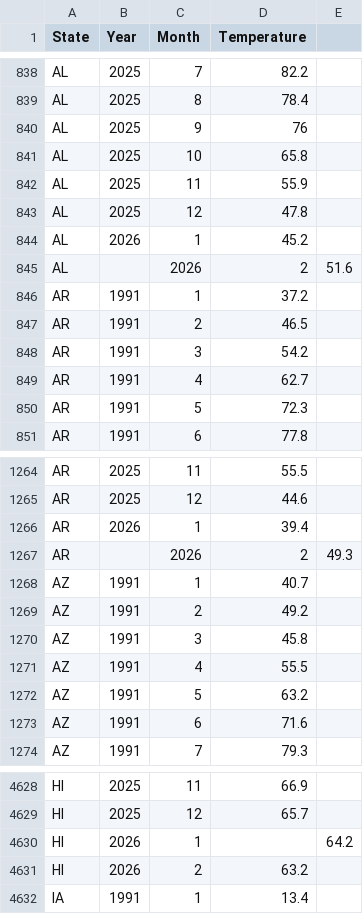
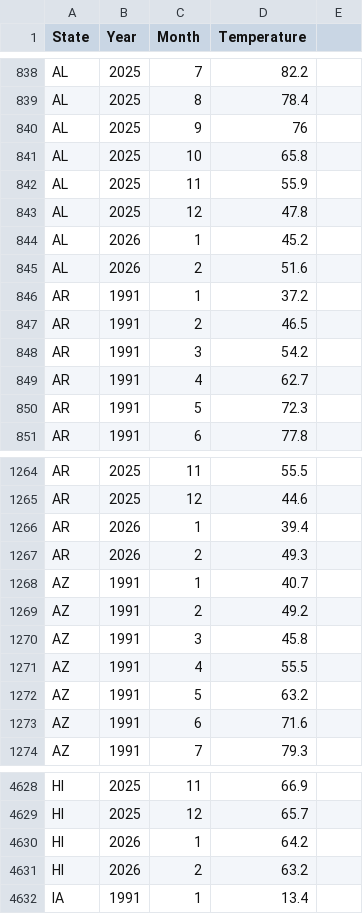
Before and after one commit to quantizedreza/Planetary-Physics-With-Python, a CSV file: Earth-T/data.csv, drawn as a sheet; only a part is shown, gaps mark what is left out.

Commit message:
Add files via upload

```diff
--- a/Earth-T/data.csv
+++ b/Earth-T/data.csv
@@ -844,3 +844,3 @@ AL,2025,12,47.8
 AL,2026,1,45.2
-AL,,2026,2,51.6
+AL,2026,2,51.6
 AR,1991,1,37.2
@@ -1266,3 +1266,3 @@ AR,2025,12,44.6
 AR,2026,1,39.4
-AR,,2026,2,49.3
+AR,2026,2,49.3
 AZ,1991,1,40.7
@@ -4629,3 +4629,3 @@ HI,2025,11,66.9
 HI,2025,12,65.7
-HI,2026,1,,64.2
+HI,2026,1,64.2
 HI,2026,2,63.2
```
